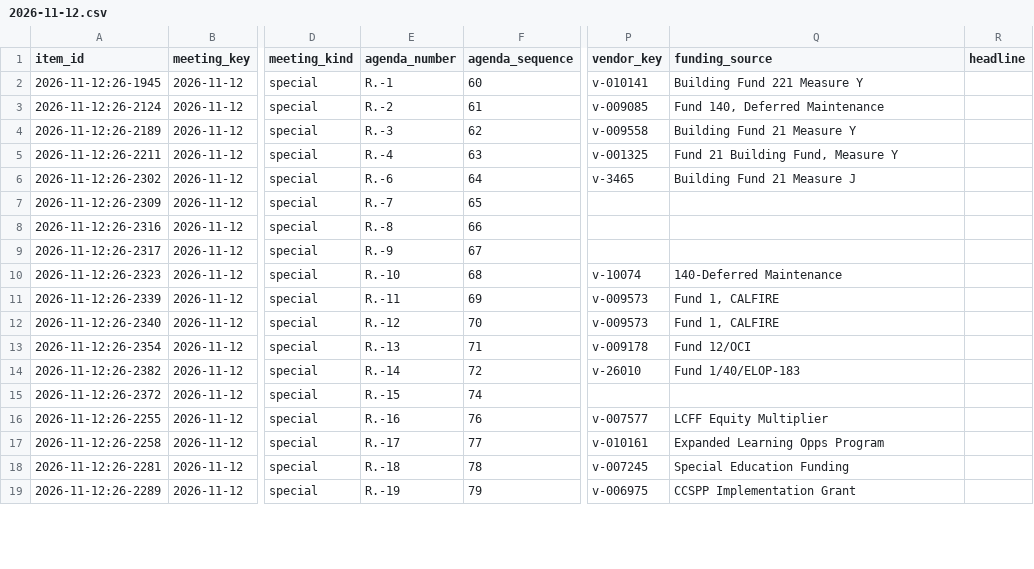
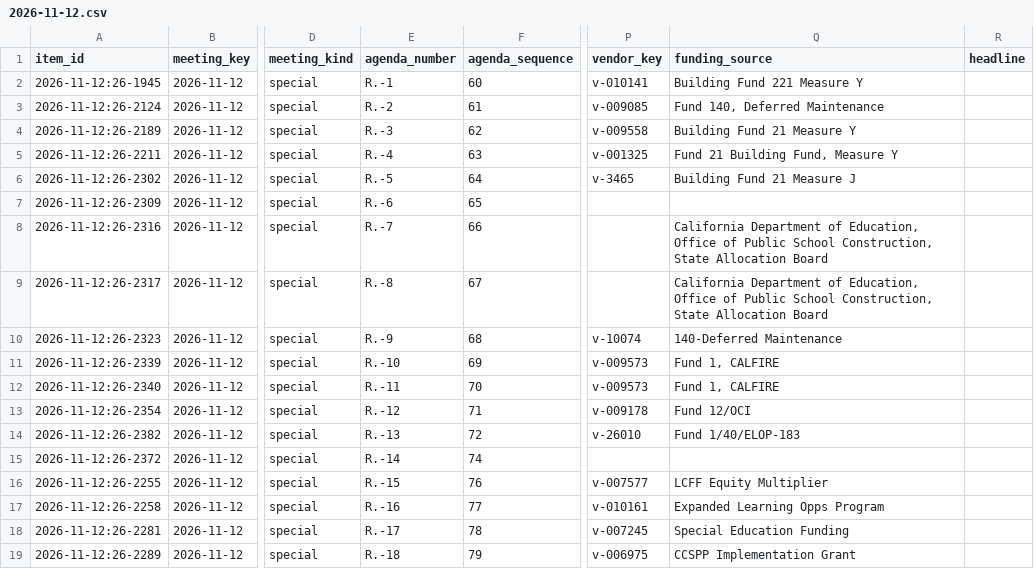
Before and after one commit to oakvs/ousd-consent-data, a CSV file: data/exports/meetings/2026-11-12.csv, drawn as a sheet; only a part is shown, gaps mark what is left out; the diff covers the shown part only; the diff names each change by its address in the sheet, - before the commit and + after, or states it on an @@ line.

```diff
--- a/data/exports/meetings/2026-11-12.csv
+++ b/data/exports/meetings/2026-11-12.csv
-E6 (agenda_number): R.-6
+E6 (agenda_number): R.-5
-E7 (agenda_number): R.-7
+E7 (agenda_number): R.-6
-E8 (agenda_number): R.-8
+E8 (agenda_number): R.-7
-Q8:Q9 (funding_source): (empty)
+Q8:Q9 (funding_source): California Department of Education, Office of Public School Construction, State Allocation Board
-E9 (agenda_number): R.-9
+E9 (agenda_number): R.-8
-E10 (agenda_number): R.-10
+E10 (agenda_number): R.-9
-E11 (agenda_number): R.-11
+E11 (agenda_number): R.-10
-E12 (agenda_number): R.-12
+E12 (agenda_number): R.-11
-E13 (agenda_number): R.-13
+E13 (agenda_number): R.-12
-E14 (agenda_number): R.-14
+E14 (agenda_number): R.-13
-E15 (agenda_number): R.-15
+E15 (agenda_number): R.-14
-E16 (agenda_number): R.-16
+E16 (agenda_number): R.-15
-E17 (agenda_number): R.-17
+E17 (agenda_number): R.-16
-E18 (agenda_number): R.-18
+E18 (agenda_number): R.-17
-E19 (agenda_number): R.-19
+E19 (agenda_number): R.-18
```
Also changed, not shown: 2 added rows and 27 edited cells elsewhere in this file, data/exports/meetings.csv, data/exports/vendors.csv, 38 other files.
